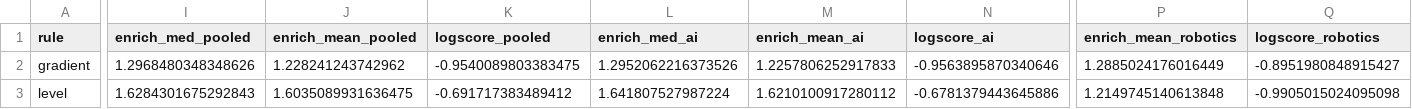
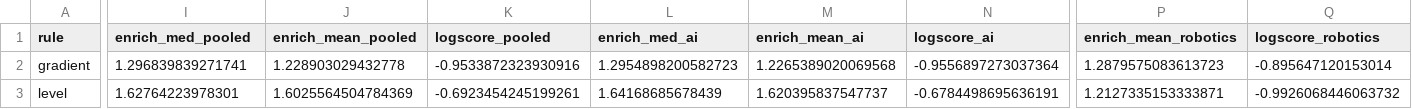
Before and after one commit to JoakimStorck/technology-fields, a CSV file: results/seeding_rules.csv, drawn as a sheet; only a part is shown, gaps mark what is left out; the diff covers the shown part only; the diff names each change by its address in the sheet, - before the commit and + after, or states it on an @@ line.

```diff
--- a/results/seeding_rules.csv
+++ b/results/seeding_rules.csv
-I2 (enrich_med_pooled): 1.2968480348348626
+I2 (enrich_med_pooled): 1.296839839271741
-J2 (enrich_mean_pooled): 1.228241243742962
+J2 (enrich_mean_pooled): 1.228903029432778
-K2 (logscore_pooled): -0.9540089803383475
+K2 (logscore_pooled): -0.9533872323930916
-L2 (enrich_med_ai): 1.2952062216373526
+L2 (enrich_med_ai): 1.2954898200582723
-M2 (enrich_mean_ai): 1.2257806252917833
+M2 (enrich_mean_ai): 1.2265389020069568
-N2 (logscore_ai): -0.9563895870340646
+N2 (logscore_ai): -0.9556897273037364
-P2 (enrich_mean_robotics): 1.2885024176016449
+P2 (enrich_mean_robotics): 1.2879575083613723
-Q2 (logscore_robotics): -0.8951980848915427
+Q2 (logscore_robotics): -0.895647120153014
-I3 (enrich_med_pooled): 1.6284301675292843
+I3 (enrich_med_pooled): 1.62764223978301
-J3 (enrich_mean_pooled): 1.6035089931636475
+J3 (enrich_mean_pooled): 1.6025564504784369
-K3 (logscore_pooled): -0.691717383489412
+K3 (logscore_pooled): -0.6923454245199261
-L3 (enrich_med_ai): 1.641807527987224
+L3 (enrich_med_ai): 1.64168685678439
-M3 (enrich_mean_ai): 1.6210100917280112
+M3 (enrich_mean_ai): 1.620395837547737
-N3 (logscore_ai): -0.6781379443645886
+N3 (logscore_ai): -0.6784498695636191
-P3 (enrich_mean_robotics): 1.2149745140613848
+P3 (enrich_mean_robotics): 1.2127335153333871
-Q3 (logscore_robotics): -0.9905015024095098
+Q3 (logscore_robotics): -0.9926068446063732
```
Also changed, not shown: 45 edited cells elsewhere in this file, results/startup_seeding_startups.csv, 29 other files.
